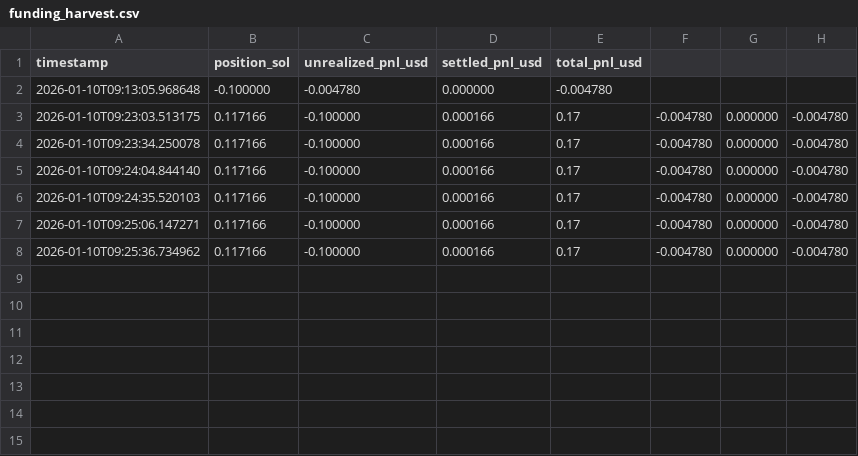
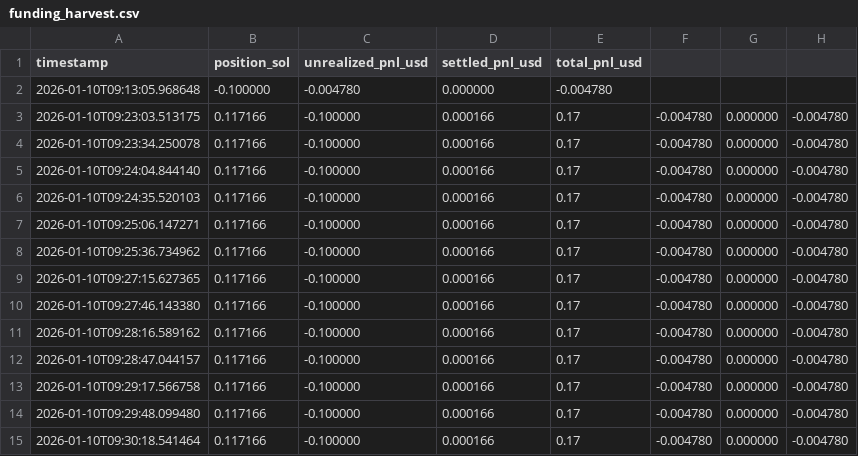
Before and after one commit to ConsumrBuzzy/PhantomArbiter, a CSV file: data/funding_harvest.csv, drawn as a sheet; the diff names each change by its address in the sheet, - before the commit and + after, or states it on an @@ line.

```diff
--- a/data/funding_harvest.csv
+++ b/data/funding_harvest.csv
+row 9: 2026-01-10T09:27:15.627365 | 0.117166 | -0.100000 | 0.000166 | 0.17 | -0.004780 | 0.000000 | -0.004780
+row 10: 2026-01-10T09:27:46.143380 | 0.117166 | -0.100000 | 0.000166 | 0.17 | -0.004780 | 0.000000 | -0.004780
+row 11: 2026-01-10T09:28:16.589162 | 0.117166 | -0.100000 | 0.000166 | 0.17 | -0.004780 | 0.000000 | -0.004780
+row 12: 2026-01-10T09:28:47.044157 | 0.117166 | -0.100000 | 0.000166 | 0.17 | -0.004780 | 0.000000 | -0.004780
+row 13: 2026-01-10T09:29:17.566758 | 0.117166 | -0.100000 | 0.000166 | 0.17 | -0.004780 | 0.000000 | -0.004780
+row 14: 2026-01-10T09:29:48.099480 | 0.117166 | -0.100000 | 0.000166 | 0.17 | -0.004780 | 0.000000 | -0.004780
+row 15: 2026-01-10T09:30:18.541464 | 0.117166 | -0.100000 | 0.000166 | 0.17 | -0.004780 | 0.000000 | -0.004780
```
Also changed, not shown: 1 other file.
